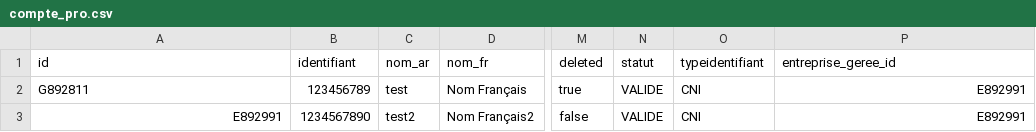
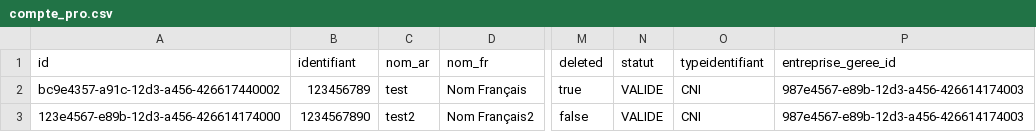
Before and after one commit to fatimazahraben-alla/prospacebe, a CSV file: src/main/resources/config/liquibase/fake-data/compte_pro.csv, drawn as a sheet; only a part is shown, gaps mark what is left out; the diff names each change by its address in the sheet, - before the commit and + after, or states it on an @@ line.

```diff
--- a/src/main/resources/config/liquibase/fake-data/compte_pro.csv
+++ b/src/main/resources/config/liquibase/fake-data/compte_pro.csv
-A2 (id): G892811
+A2 (id): bc9e4357-a91c-12d3-a456-426617440002
-P2:P3 (entreprise_geree_id): E892991
+P2:P3 (entreprise_geree_id): 987e4567-e89b-12d3-a456-426614174003
-A3 (id): E892991
+A3 (id): 123e4567-e89b-12d3-a456-426614174000
```
Also changed, not shown: src/main/resources/config/liquibase/fake-data/association.csv, src/main/resources/config/liquibase/fake-data/entreprise.csv, 25 other files.
